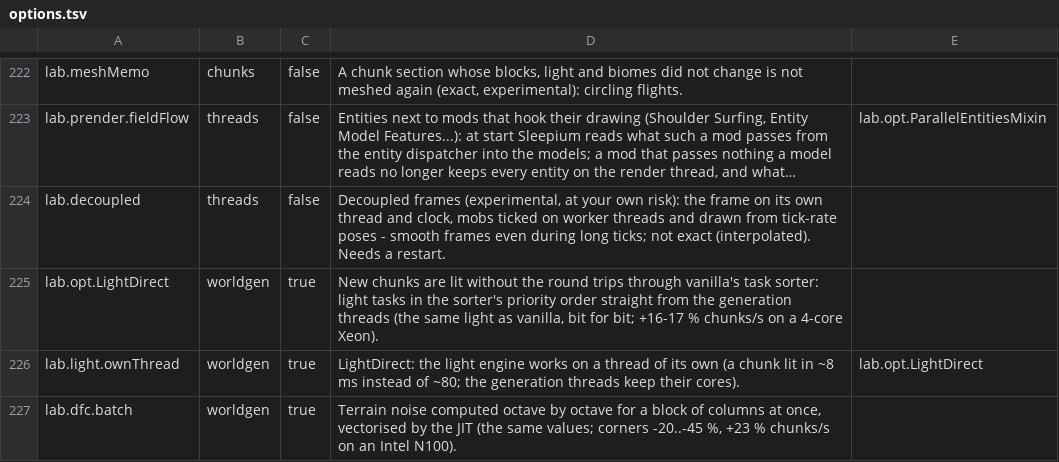
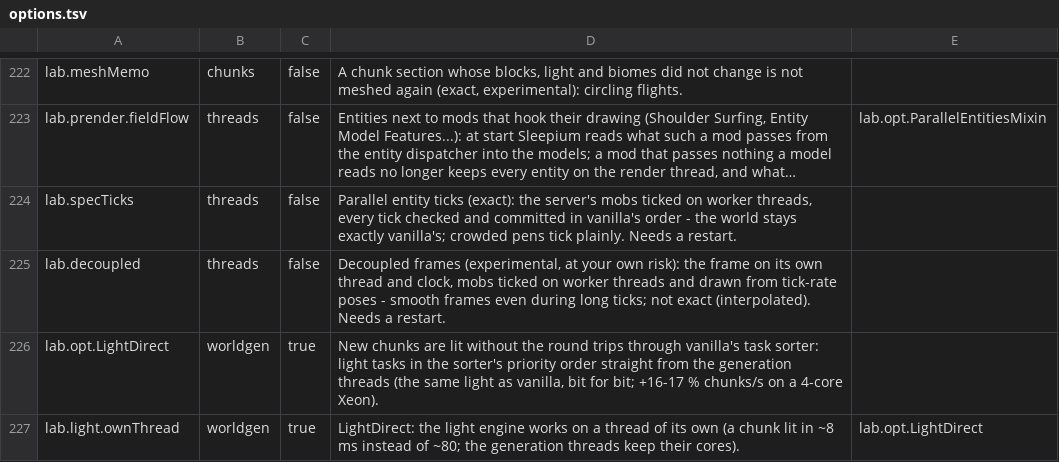
Before and after one commit to ha7gawa/sleepium, a TSV file: src/main/resources/assets/sleepium/options.tsv, drawn as a sheet; only a part is shown, gaps mark what is left out; the shorter side is filled out with more unchanged rows; long unchanged cells end in …; the diff names each change by its address in the sheet, - before the commit and + after, or states it on an @@ line.

```diff
--- a/src/main/resources/assets/sleepium/options.tsv
+++ b/src/main/resources/assets/sleepium/options.tsv
+row 224: lab.specTicks | threads | false | Parallel entity ticks (exact): the server's mobs ticked on worker threads, every tick checked and committed in vanilla's order - the world stays exactly vanilla's; crowded pens tick plainly. Needs a restart.
```
Also changed, not shown: 2 other files.
